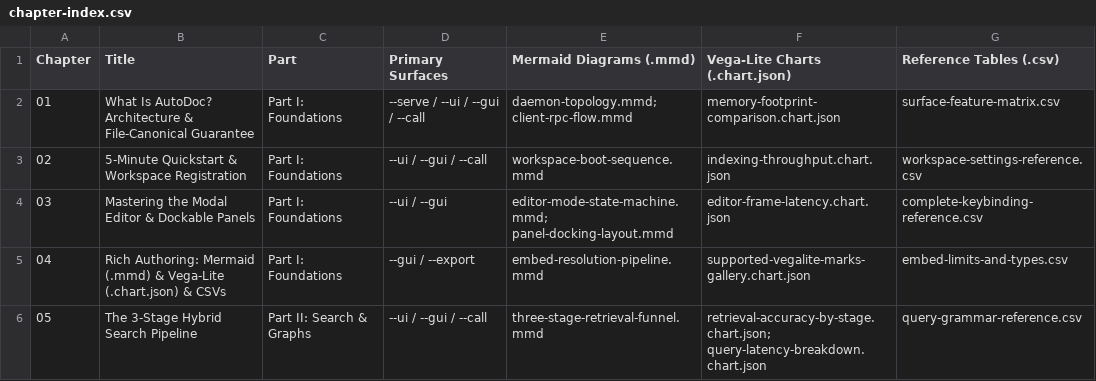
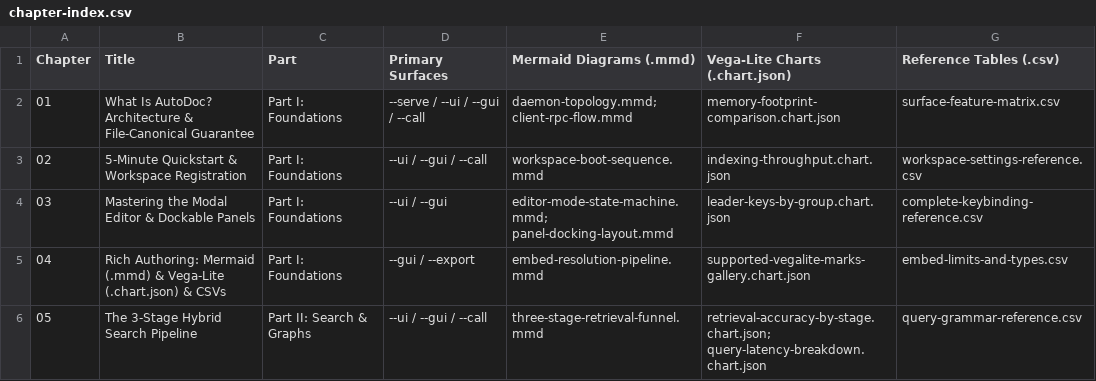
Before and after one commit to yongjohnlee80/autodoc, a CSV file: docs/reference/README/chapter-index.csv, drawn as a sheet; only a part is shown.

```diff
--- a/docs/reference/README/chapter-index.csv
+++ b/docs/reference/README/chapter-index.csv
@@ -3,3 +3,3 @@ Chapter,Title,Part,Primary Surfaces,Mermaid Diagrams (.mmd),Vega-Lite Charts (.c
 02,5-Minute Quickstart & Workspace Registration,Part I: Foundations,--ui / --gui / --call,workspace-boot-sequence.mmd,indexing-throughput.chart.json,workspace-settings-reference.csv
-03,Mastering the Modal Editor & Dockable Panels,Part I: Foundations,--ui / --gui,editor-mode-state-machine.mmd; panel-docking-layout.mmd,editor-frame-latency.chart.json,complete-keybinding-reference.csv
+03,Mastering the Modal Editor & Dockable Panels,Part I: Foundations,--ui / --gui,editor-mode-state-machine.mmd; panel-docking-layout.mmd,leader-keys-by-group.chart.json,complete-keybinding-reference.csv
 04,Rich Authoring: Mermaid (.mmd) & Vega-Lite (.chart.json) & CSVs,Part I: Foundations,--gui / --export,embed-resolution-pipeline.mmd,supported-vegalite-marks-gallery.chart.json,embed-limits-and-types.csv
```
Also changed, not shown: docs/reference/03-modal-editor-and-panels/complete-keybinding-reference.csv, 6 other files.
